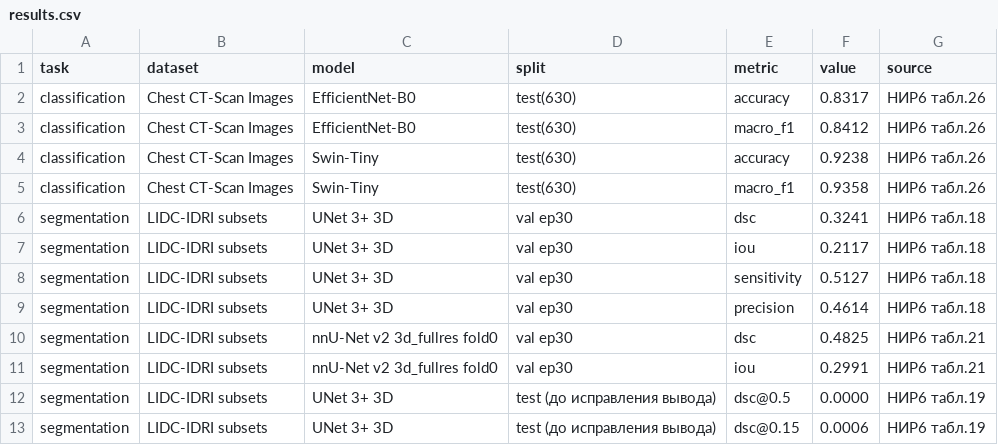
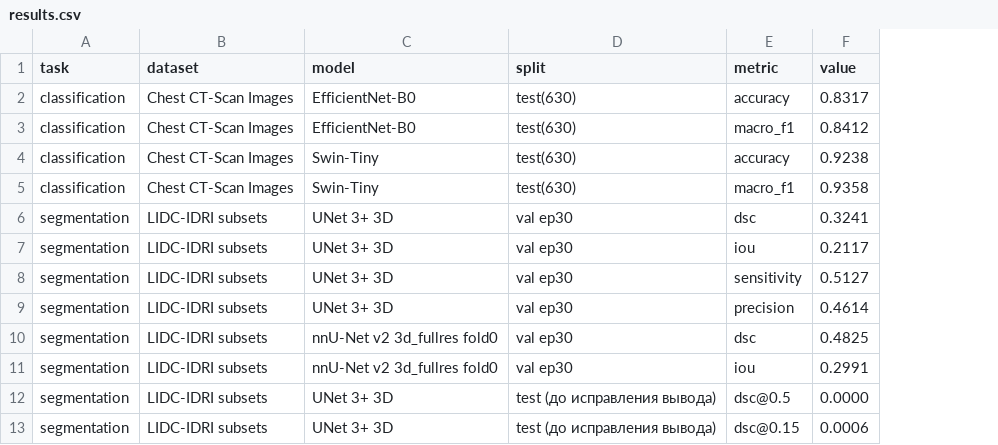
Before and after one commit to DARIMAYA/misis-article-lung-ct, a CSV file: experiment/results.csv, drawn as a sheet; the diff names each change by its address in the sheet, - before the commit and + after, or states it on an @@ line.

Commit message:
Update results.csv

```diff
--- a/experiment/results.csv
+++ b/experiment/results.csv
-column G (source), rows 2-13: НИР6 табл.26 | НИР6 табл.26 | НИР6 табл.26 | НИР6 табл.26 | НИР6 табл.18 | НИР6 табл.18 | НИР6 табл.18 | НИР6 табл.18 | НИР6 табл.21 | НИР6 табл.21 | НИР6 табл.19 | НИР6 табл.19
```
